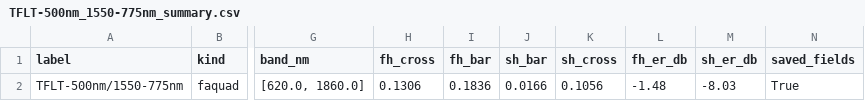
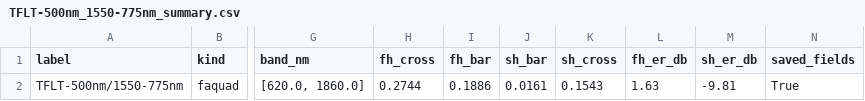
Before and after one commit to doddgray/meow, a CSV file: examples/papers/figures/kwolek_designer/TFLT-500nm_1550-775nm/TFLT-500nm_1550-775nm_summary.csv, drawn as a sheet; only a part is shown, gaps mark what is left out; the diff names each change by its address in the sheet, - before the commit and + after, or states it on an @@ line.

```diff
--- a/examples/papers/figures/kwolek_designer/TFLT-500nm_1550-775nm/TFLT-500nm_1550-775nm_summary.csv
+++ b/examples/papers/figures/kwolek_designer/TFLT-500nm_1550-775nm/TFLT-500nm_1550-775nm_summary.csv
-H2 (fh_cross): 0.1306
+H2 (fh_cross): 0.2744
-I2 (fh_bar): 0.1836
+I2 (fh_bar): 0.1886
-J2 (sh_bar): 0.0166
+J2 (sh_bar): 0.0161
-K2 (sh_cross): 0.1056
+K2 (sh_cross): 0.1543
-L2 (fh_er_db): -1.48
+L2 (fh_er_db): 1.63
-M2 (sh_er_db): -8.03
+M2 (sh_er_db): -9.81
```
Also changed, not shown: examples/papers/figures/kwolek_designer/TFLN-300nm_1550-775nm/TFLN-300nm_1550-775nm_spectrum.csv, examples/papers/figures/kwolek_designer/TFLN-300nm_1550-775nm/TFLN-300nm_1550-775nm_summary.csv, 32 other files.
